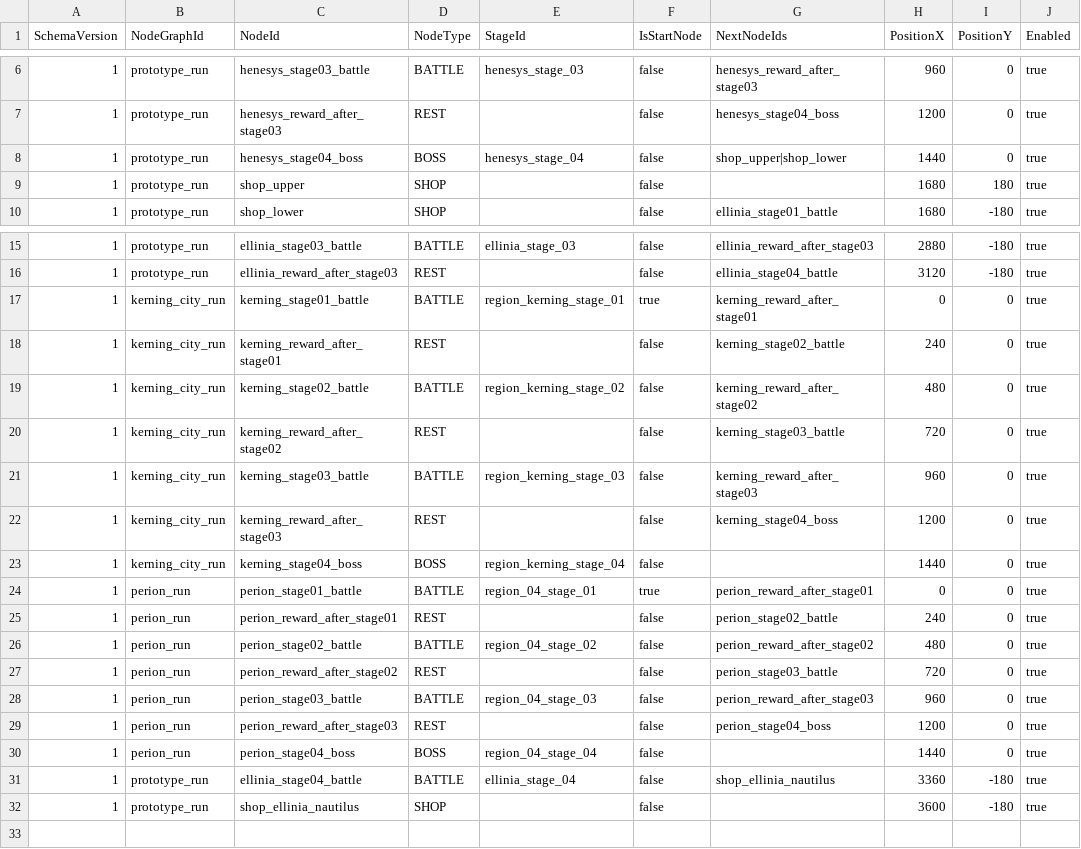
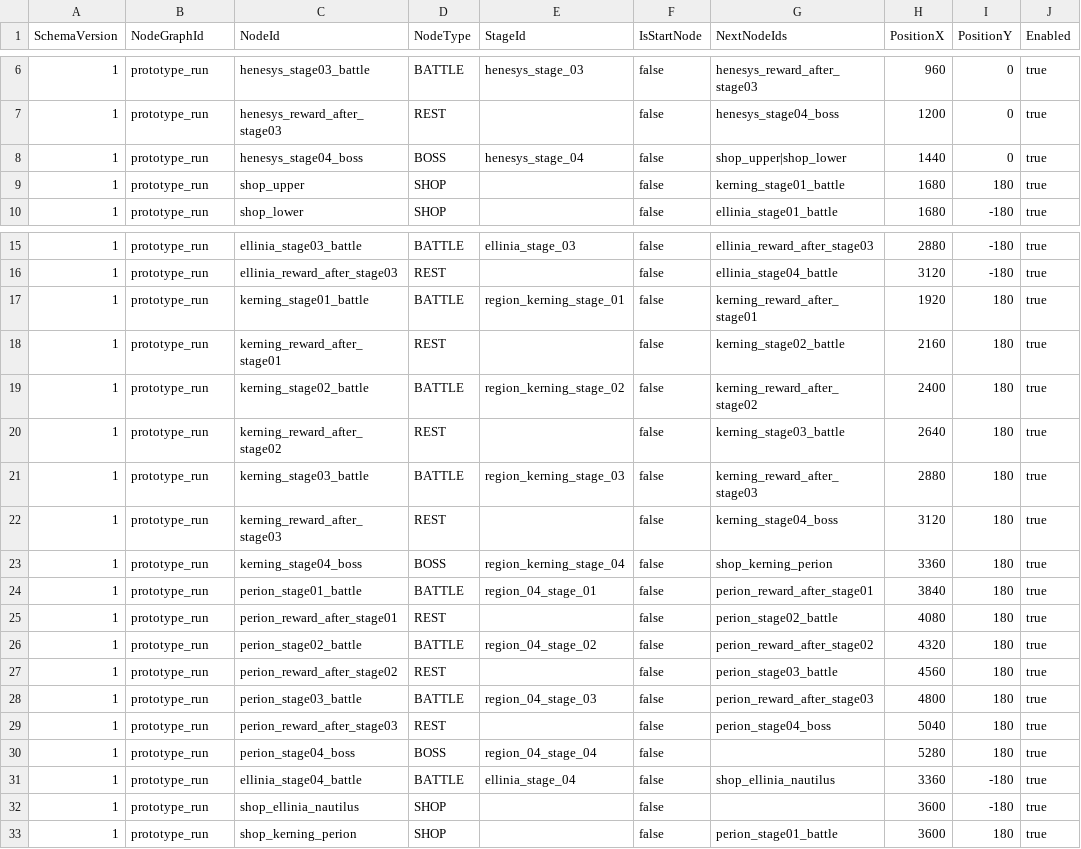
Before and after one commit to MagunMadown/MapleTactics, a CSV file: RootDesk/MyDesk/03_Data/NodeDefinitions.csv, drawn as a sheet; only a part is shown, gaps mark what is left out.

Commit message:
feat: connect Perion progression and repair duplicate map ids

```diff
--- a/RootDesk/MyDesk/03_Data/NodeDefinitions.csv
+++ b/RootDesk/MyDesk/03_Data/NodeDefinitions.csv
@@ -8,3 +8,3 @@
 1,prototype_run,henesys_stage04_boss,BOSS,henesys_stage_04,false,shop_upper|shop_lower,1440,0,true
-1,prototype_run,shop_upper,SHOP,,false,,1680,180,true
+1,prototype_run,shop_upper,SHOP,,false,kerning_stage01_battle,1680,180,true
 1,prototype_run,shop_lower,SHOP,,false,ellinia_stage01_battle,1680,-180,true
@@ -16,17 +16,18 @@
 1,prototype_run,ellinia_reward_after_stage03,REST,,false,ellinia_stage04_battle,3120,-180,true
-1,kerning_city_run,kerning_stage01_battle,BATTLE,region_kerning_stage_01,true,kerning_reward_after_stage01,0,0,true
-1,kerning_city_run,kerning_reward_after_stage01,REST,,false,kerning_stage02_battle,240,0,true
-1,kerning_city_run,kerning_stage02_battle,BATTLE,region_kerning_stage_02,false,kerning_reward_after_stage02,480,0,true
-1,kerning_city_run,kerning_reward_after_stage02,REST,,false,kerning_stage03_battle,720,0,true
-1,kerning_city_run,kerning_stage03_battle,BATTLE,region_kerning_stage_03,false,kerning_reward_after_stage03,960,0,true
-1,kerning_city_run,kerning_reward_after_stage03,REST,,false,kerning_stage04_boss,1200,0,true
-1,kerning_city_run,kerning_stage04_boss,BOSS,region_kerning_stage_04,false,,1440,0,true
-1,perion_run,perion_stage01_battle,BATTLE,region_04_stage_01,true,perion_reward_after_stage01,0,0,true
-1,perion_run,perion_reward_after_stage01,REST,,false,perion_stage02_battle,240,0,true
-1,perion_run,perion_stage02_battle,BATTLE,region_04_stage_02,false,perion_reward_after_stage02,480,0,true
-1,perion_run,perion_reward_after_stage02,REST,,false,perion_stage03_battle,720,0,true
-1,perion_run,perion_stage03_battle,BATTLE,region_04_stage_03,false,perion_reward_after_stage03,960,0,true
-1,perion_run,perion_reward_after_stage03,REST,,false,perion_stage04_boss,1200,0,true
-1,perion_run,perion_stage04_boss,BOSS,region_04_stage_04,false,,1440,0,true
+1,prototype_run,kerning_stage01_battle,BATTLE,region_kerning_stage_01,false,kerning_reward_after_stage01,1920,180,true
+1,prototype_run,kerning_reward_after_stage01,REST,,false,kerning_stage02_battle,2160,180,true
+1,prototype_run,kerning_stage02_battle,BATTLE,region_kerning_stage_02,false,kerning_reward_after_stage02,2400,180,true
+1,prototype_run,kerning_reward_after_stage02,REST,,false,kerning_stage03_battle,2640,180,true
+1,prototype_run,kerning_stage03_battle,BATTLE,region_kerning_stage_03,false,kerning_reward_after_stage03,2880,180,true
+1,prototype_run,kerning_reward_after_stage03,REST,,false,kerning_stage04_boss,3120,180,true
+1,prototype_run,kerning_stage04_boss,BOSS,region_kerning_stage_04,false,shop_kerning_perion,3360,180,true
+1,prototype_run,perion_stage01_battle,BATTLE,region_04_stage_01,false,perion_reward_after_stage01,3840,180,true
+1,prototype_run,perion_reward_after_stage01,REST,,false,perion_stage02_battle,4080,180,true
+1,prototype_run,perion_stage02_battle,BATTLE,region_04_stage_02,false,perion_reward_after_stage02,4320,180,true
+1,prototype_run,perion_reward_after_stage02,REST,,false,perion_stage03_battle,4560,180,true
+1,prototype_run,perion_stage03_battle,BATTLE,region_04_stage_03,false,perion_reward_after_stage03,4800,180,true
+1,prototype_run,perion_reward_after_stage03,REST,,false,perion_stage04_boss,5040,180,true
+1,prototype_run,perion_stage04_boss,BOSS,region_04_stage_04,false,,5280,180,true
 1,prototype_run,ellinia_stage04_battle,BATTLE,ellinia_stage_04,false,shop_ellinia_nautilus,3360,-180,true
 1,prototype_run,shop_ellinia_nautilus,SHOP,,false,,3600,-180,true
+1,prototype_run,shop_kerning_perion,SHOP,,false,perion_stage01_battle,3600,180,true
```
Also changed, not shown: 6 other files.
